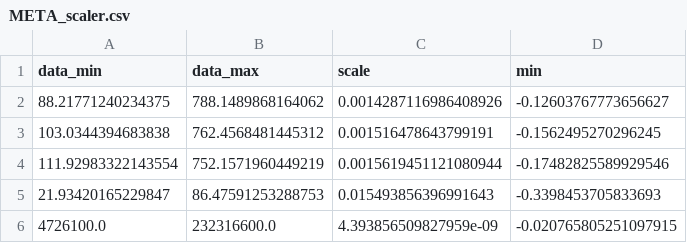
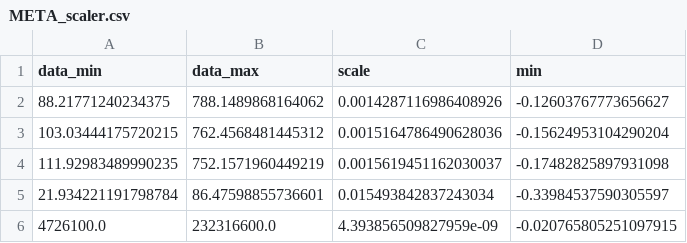
Before and after one commit to w1948131/previseplus, a CSV file: predictor/saved/META_scaler.csv, drawn as a sheet.

```diff
--- a/predictor/saved/META_scaler.csv
+++ b/predictor/saved/META_scaler.csv
@@ -2,5 +2,5 @@ data_min,data_max,scale,min
 88.21771240234375,788.1489868164062,0.0014287116986408926,-0.12603767773656627
-103.0344394683838,762.4568481445312,0.001516478643799191,-0.1562495270296245
-111.92983322143554,752.1571960449219,0.0015619451121080944,-0.17482825589929546
-21.93420165229847,86.47591253288753,0.015493856396991643,-0.3398453705833693
+103.03444175720215,762.4568481445312,0.0015164786490628036,-0.15624953104290204
+111.92983489990235,752.1571960449219,0.0015619451162030037,-0.17482825897931098
+21.934221191798784,86.47598855736601,0.015493842837243034,-0.33984537590305597
 4726100.0,232316600.0,4.393856509827959e-09,-0.020765805251097915
```
Also changed, not shown: predictor/saved/AAPL_scaler.csv, predictor/saved/GOOGL_scaler.csv, 12 other files.
